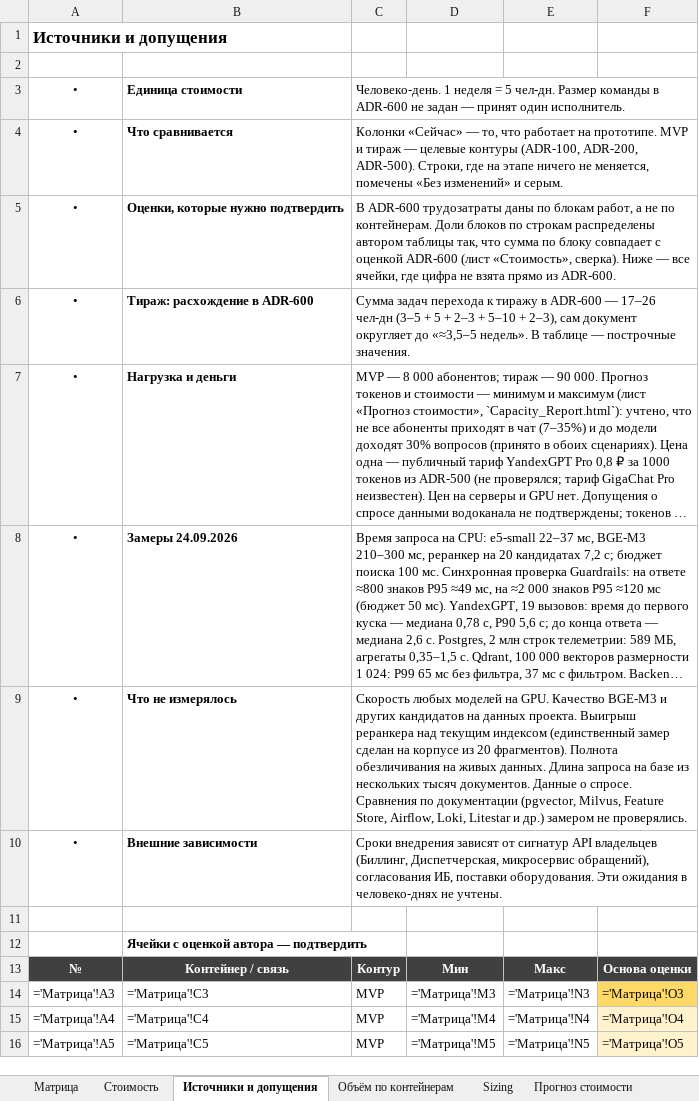
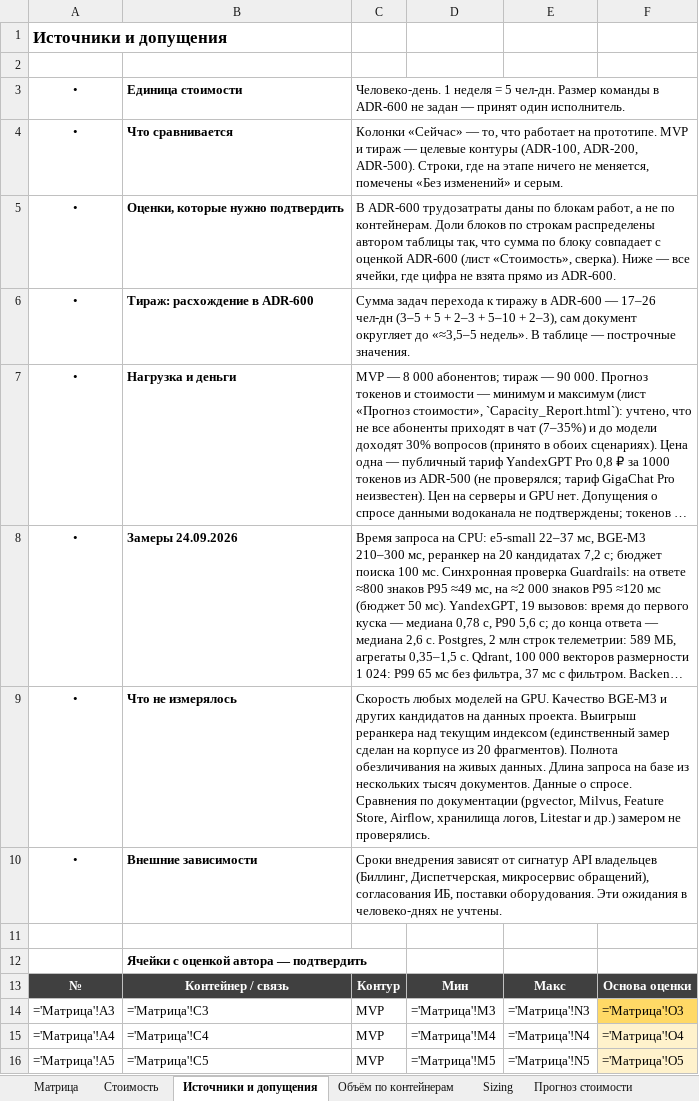
Before and after one commit to barinoff1989/vodokanal-assistant, an Excel workbook: AI_docs/Tech_Stack_Matrix.xlsx, sheet Источники и допущения, drawn as a sheet; only a part is shown; long unchanged cells end in …; values as stored, in another font and other column widths than the file's, no borders; formulas without a stored value are shown as written; the diff names each change by its address in the sheet, - before the commit and + after, or states it on an @@ line.

```diff
--- a/AI_docs/Tech_Stack_Matrix.xlsx (sheet Источники и допущения)
+++ b/AI_docs/Tech_Stack_Matrix.xlsx (sheet Источники и допущения)
-C9: …Store, Airflow, Loki, Litestar и…
+C9: …Store, Airflow, хранилища логов, Litestar и…
```
Also changed, not shown: sheet Sizing, sheet Матрица, sheet Объём по контейнерам, 6 other files.
